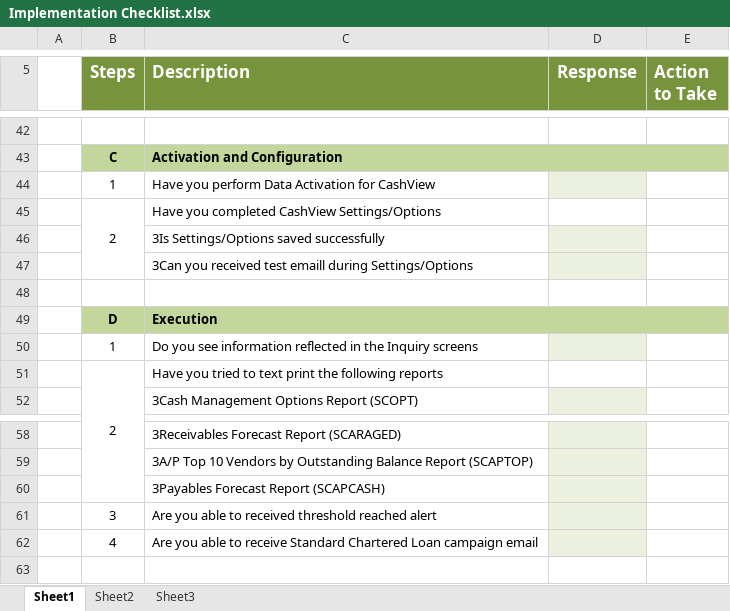
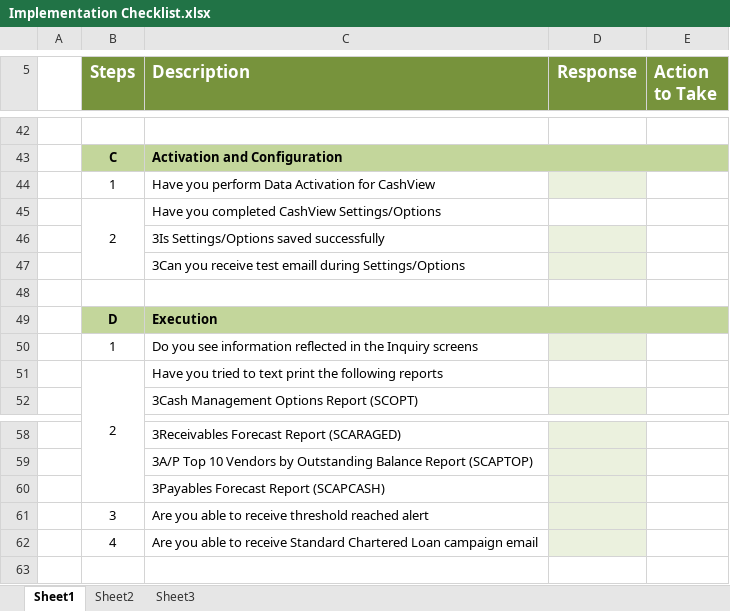
Before and after one commit to BeCaIT/Sage.Sage300.CashView, an Excel workbook: Sage.CA.SBS.ERP.Sage300.SC/Source/ENG/Docs/Implementation Checklist.xlsx, sheet Sheet1, drawn as a sheet; only a part is shown, gaps mark what is left out; values as stored, in another font and other column widths than the file's, no borders; charts and pictures and conditional formats not drawn; the diff names each change by its address in the sheet, - before the commit and + after, or states it on an @@ line.

```diff
--- a/Sage.CA.SBS.ERP.Sage300.SC/Source/ENG/Docs/Implementation Checklist.xlsx (sheet Sheet1)
+++ b/Sage.CA.SBS.ERP.Sage300.SC/Source/ENG/Docs/Implementation Checklist.xlsx (sheet Sheet1)
-C47 (Description): 3Can you received test emaill…
+C47 (Description): 3Can you receive test emaill…
-C61 (Description): …able to received threshold reached…
+C61 (Description): …able to receive threshold reached…
```
Also changed, not shown: charts or pictures, 6 other files.
